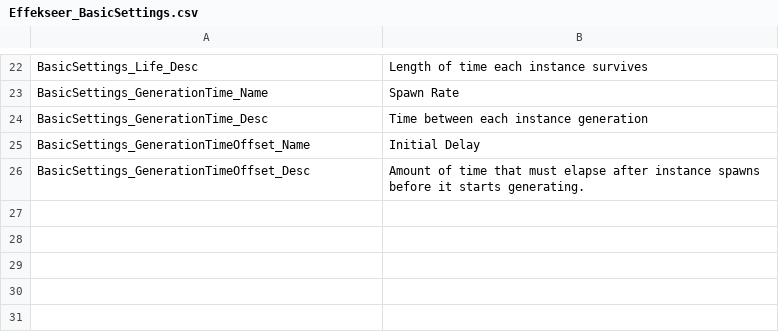
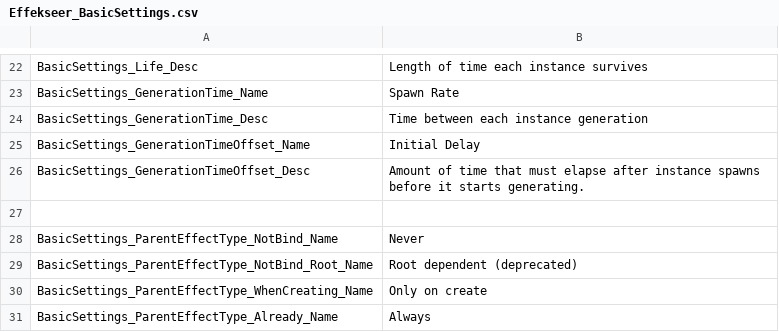
Before and after one commit to effekseer/Effekseer, a CSV file: Dev/release/resources/languages/en/Effekseer_BasicSettings.csv, drawn as a sheet; only a part is shown, gaps mark what is left out; the diff names each change by its address in the sheet, - before the commit and + after, or states it on an @@ line.

```diff
--- a/Dev/release/resources/languages/en/Effekseer_BasicSettings.csv
+++ b/Dev/release/resources/languages/en/Effekseer_BasicSettings.csv
+row 27: (empty)
+row 28: BasicSettings_ParentEffectType_NotBind_Name | Never
+row 29: BasicSettings_ParentEffectType_NotBind_Root_Name | Root dependent (deprecated)
+row 30: BasicSettings_ParentEffectType_WhenCreating_Name | Only on create
+row 31: BasicSettings_ParentEffectType_Already_Name | Always
```
Also changed, not shown: Dev/release/resources/languages/en/Effekseer.csv, Dev/release/resources/languages/ja/Effekseer.csv, 6 other files.
